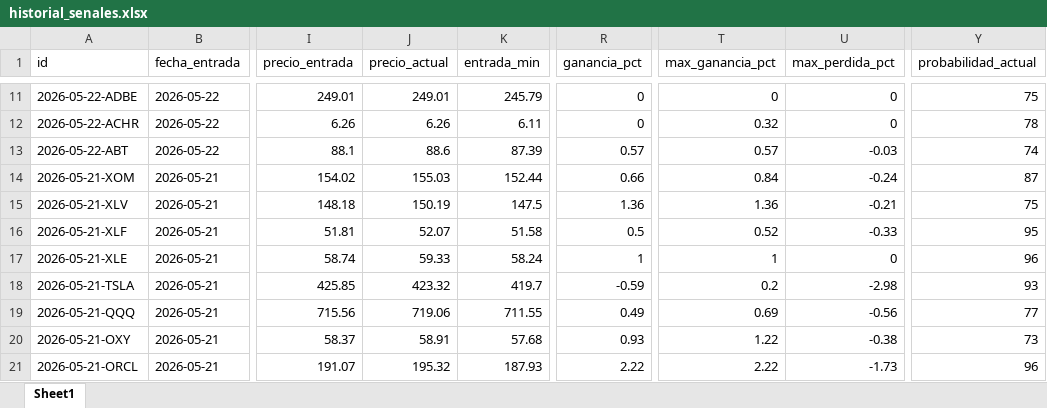
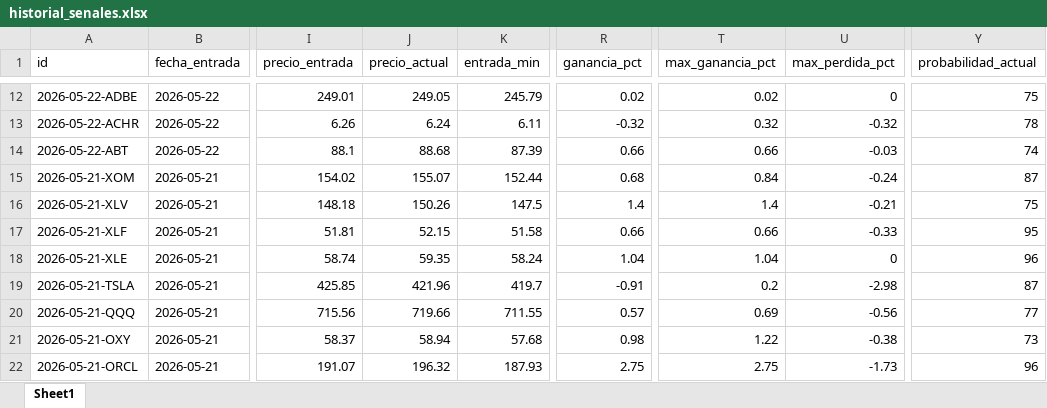
Before and after one commit to davascoj/BOT-ARQv2, an Excel workbook: historial_senales.xlsx, sheet Sheet1, drawn as a sheet; only a part is shown, gaps mark what is left out; values as stored, in another font and other column widths than the file's, no borders; addresses are those after the commit; the diff covers the shown part only; the diff names each change by its address in the sheet, - before the commit and + after, or states it on an @@ line.

Commit message:
Actualizar analisis automatico ARQ v2

```diff
--- a/historial_senales.xlsx (sheet Sheet1)
+++ b/historial_senales.xlsx (sheet Sheet1)
-J12 (precio_actual): 249.01
+J12 (precio_actual): 249.05
-R12 (ganancia_pct): 0
+R12 (ganancia_pct): 0.02
-T12 (max_ganancia_pct): 0
+T12 (max_ganancia_pct): 0.02
-J13 (precio_actual): 6.26
+J13 (precio_actual): 6.24
-R13 (ganancia_pct): 0
+R13 (ganancia_pct): -0.32
-U13 (max_perdida_pct): 0
+U13 (max_perdida_pct): -0.32
-J14 (precio_actual): 88.6
+J14 (precio_actual): 88.68
-R14 (ganancia_pct): 0.57
+R14 (ganancia_pct): 0.66
-T14 (max_ganancia_pct): 0.57
+T14 (max_ganancia_pct): 0.66
-J15 (precio_actual): 155.03
+J15 (precio_actual): 155.07
-R15 (ganancia_pct): 0.66
+R15 (ganancia_pct): 0.68
-J16 (precio_actual): 150.19
+J16 (precio_actual): 150.26
-R16 (ganancia_pct): 1.36
+R16 (ganancia_pct): 1.4
-T16 (max_ganancia_pct): 1.36
+T16 (max_ganancia_pct): 1.4
-J17 (precio_actual): 52.07
+J17 (precio_actual): 52.15
-R17 (ganancia_pct): 0.5
+R17 (ganancia_pct): 0.66
-T17 (max_ganancia_pct): 0.52
+T17 (max_ganancia_pct): 0.66
-J18 (precio_actual): 59.33
+J18 (precio_actual): 59.35
-R18 (ganancia_pct): 1
+R18 (ganancia_pct): 1.04
-T18 (max_ganancia_pct): 1
+T18 (max_ganancia_pct): 1.04
-J19 (precio_actual): 423.32
+J19 (precio_actual): 421.96
-R19 (ganancia_pct): -0.59
+R19 (ganancia_pct): -0.91
-Y19 (probabilidad_actual): 93
+Y19 (probabilidad_actual): 87
-J20 (precio_actual): 719.06
+J20 (precio_actual): 719.66
-R20 (ganancia_pct): 0.49
+R20 (ganancia_pct): 0.57
-J21 (precio_actual): 58.91
+J21 (precio_actual): 58.94
-R21 (ganancia_pct): 0.93
+R21 (ganancia_pct): 0.98
-J22 (precio_actual): 195.32
+J22 (precio_actual): 196.32
-R22 (ganancia_pct): 2.22
+R22 (ganancia_pct): 2.75
-T22 (max_ganancia_pct): 2.22
+T22 (max_ganancia_pct): 2.75
```
Also changed, not shown: 1 added row and 147 edited cells elsewhere in this sheet, analisis_acciones.xlsx, 2 other files.
